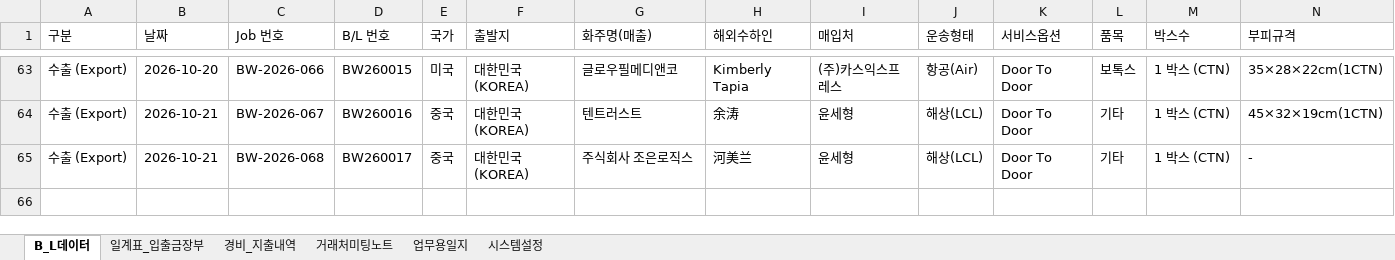
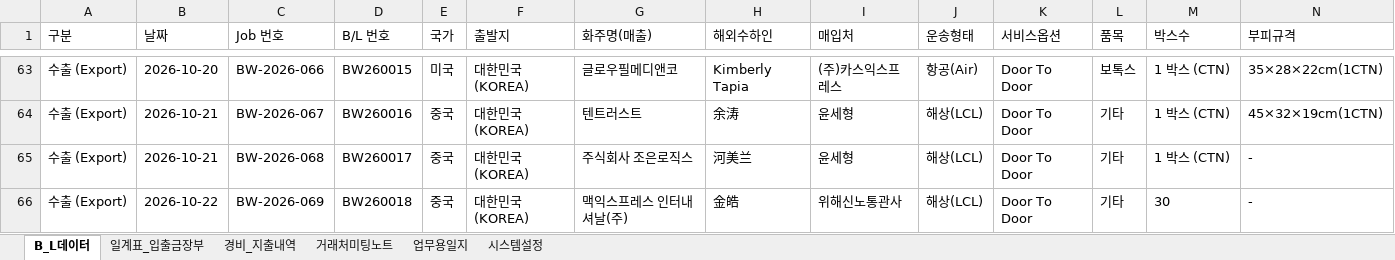
Before and after one commit to bumwoon/logics-app, an Excel workbook: 범운해운항공_전체데이터_통합백업_2026-10-22.xlsx, sheet B_L데이터, drawn as a sheet; only a part is shown, gaps mark what is left out; values as stored, in another font and other column widths than the file's, no borders; rows hold the shown columns only; the diff names each change by its address in the sheet, - before the commit and + after, or states it on an @@ line.

Commit message:
Add files via upload

```diff
--- a/범운해운항공_전체데이터_통합백업_2026-10-22.xlsx (sheet B_L데이터)
+++ b/범운해운항공_전체데이터_통합백업_2026-10-22.xlsx (sheet B_L데이터)
+row 66: 수출 (Export) | 2026-10-22 | BW-2026-069 | BW260018 | 중국 | 대한민국 (KOREA) | 맥익스프레스 인터내셔날(주) | 金皓 | 위해신노통관사 | 해상(LCL) | Door To Door | 기타 | 30 | -
```
Also changed, not shown: sheet 시스템설정.
